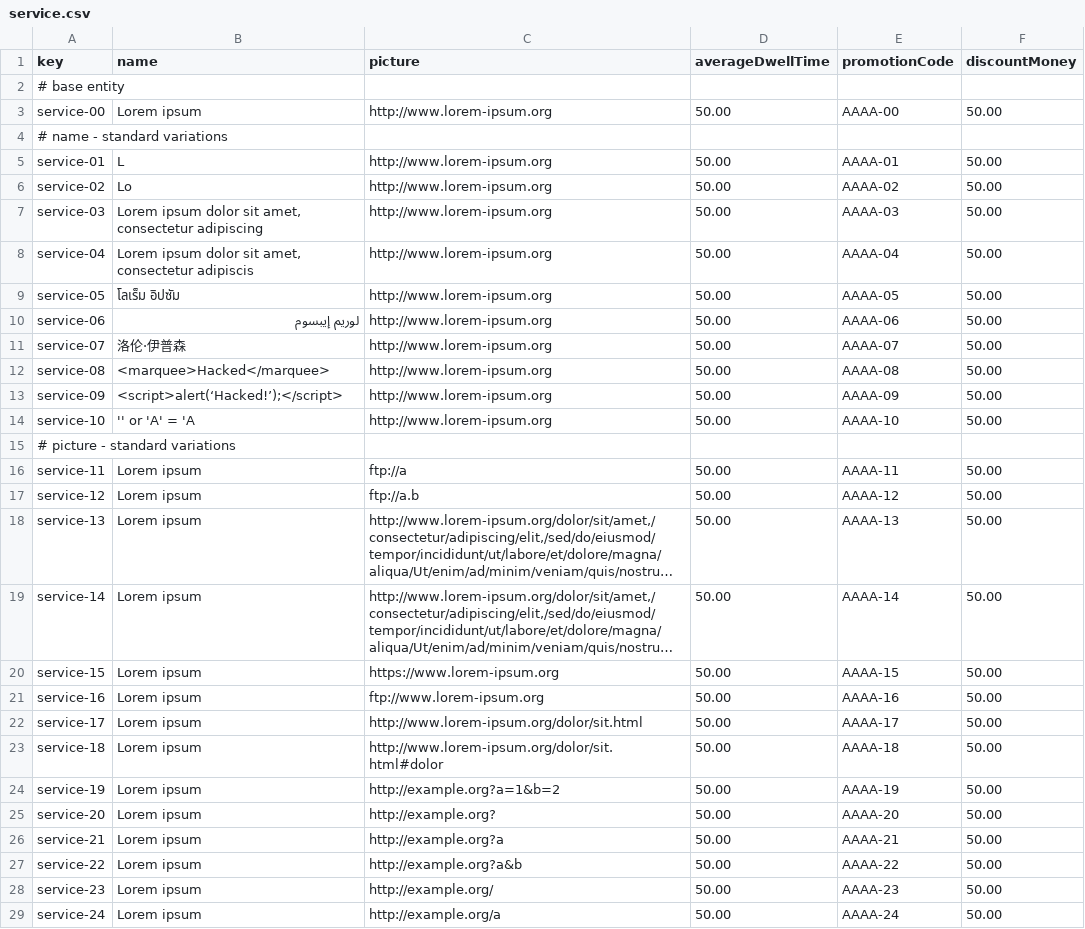
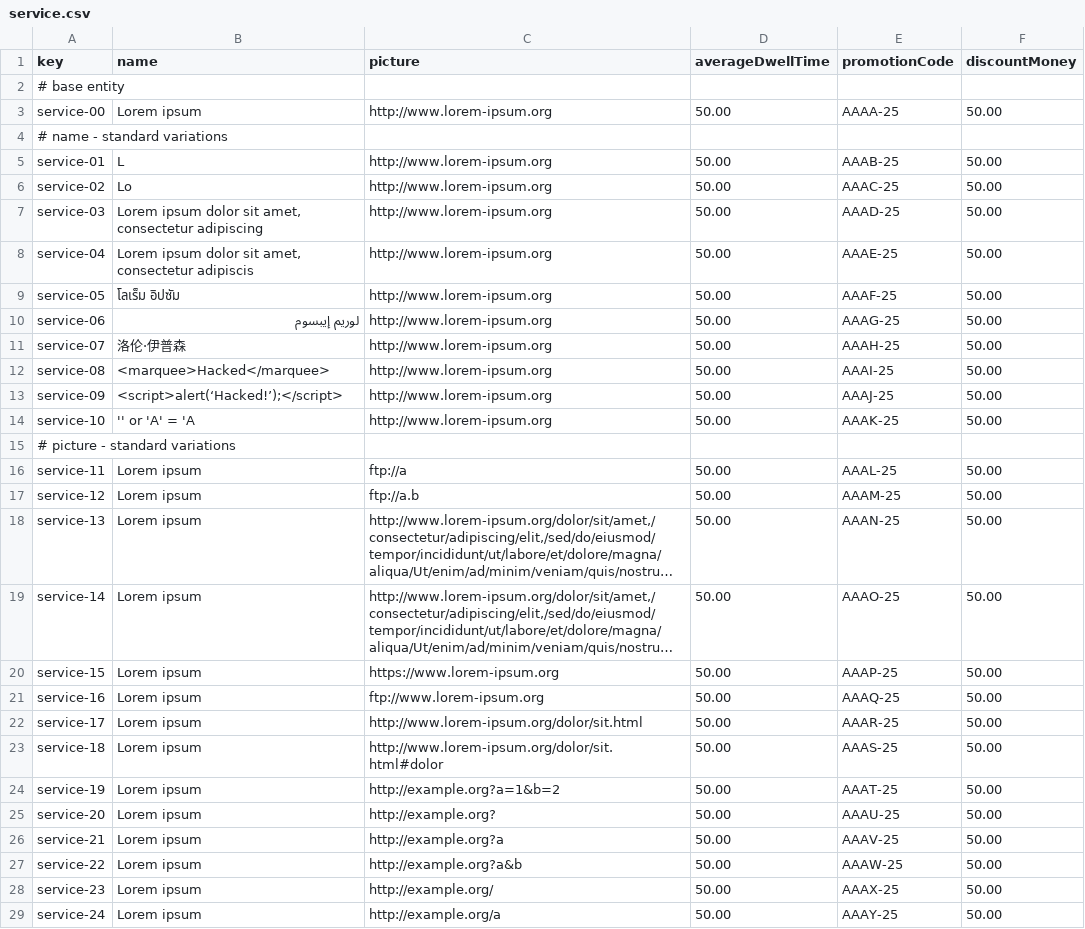
Before and after one commit to Davidvt04/Acme-ANS-C1.61, a CSV file: src/main/resources/WEB-INF/data/sample/service.csv, drawn as a sheet; only a part is shown; long unchanged cells end in …; the diff covers the shown part only; the diff names each change by its address in the sheet, - before the commit and + after, or states it on an @@ line.

Commit message:
Ejemplo service optional

```diff
--- a/src/main/resources/WEB-INF/data/sample/service.csv
+++ b/src/main/resources/WEB-INF/data/sample/service.csv
-E3 (promotionCode): AAAA-00
+E3 (promotionCode): AAAA-25
-E5 (promotionCode): AAAA-01
+E5 (promotionCode): AAAB-25
-E6 (promotionCode): AAAA-02
+E6 (promotionCode): AAAC-25
-E7 (promotionCode): AAAA-03
+E7 (promotionCode): AAAD-25
-E8 (promotionCode): AAAA-04
+E8 (promotionCode): AAAE-25
-E9 (promotionCode): AAAA-05
+E9 (promotionCode): AAAF-25
-E10 (promotionCode): AAAA-06
+E10 (promotionCode): AAAG-25
-E11 (promotionCode): AAAA-07
+E11 (promotionCode): AAAH-25
-E12 (promotionCode): AAAA-08
+E12 (promotionCode): AAAI-25
-E13 (promotionCode): AAAA-09
+E13 (promotionCode): AAAJ-25
-E14 (promotionCode): AAAA-10
+E14 (promotionCode): AAAK-25
-E16 (promotionCode): AAAA-11
+E16 (promotionCode): AAAL-25
-E17 (promotionCode): AAAA-12
+E17 (promotionCode): AAAM-25
-E18 (promotionCode): AAAA-13
+E18 (promotionCode): AAAN-25
-E19 (promotionCode): AAAA-14
+E19 (promotionCode): AAAO-25
-E20 (promotionCode): AAAA-15
+E20 (promotionCode): AAAP-25
-E21 (promotionCode): AAAA-16
+E21 (promotionCode): AAAQ-25
-E22 (promotionCode): AAAA-17
+E22 (promotionCode): AAAR-25
-E23 (promotionCode): AAAA-18
+E23 (promotionCode): AAAS-25
-E24 (promotionCode): AAAA-19
+E24 (promotionCode): AAAT-25
-E25 (promotionCode): AAAA-20
+E25 (promotionCode): AAAU-25
-E26 (promotionCode): AAAA-21
+E26 (promotionCode): AAAV-25
-E27 (promotionCode): AAAA-22
+E27 (promotionCode): AAAW-25
-E28 (promotionCode): AAAA-23
+E28 (promotionCode): AAAX-25
-E29 (promotionCode): AAAA-24
+E29 (promotionCode): AAAY-25
```
Also changed, not shown: 20 edited cells elsewhere in this file.
